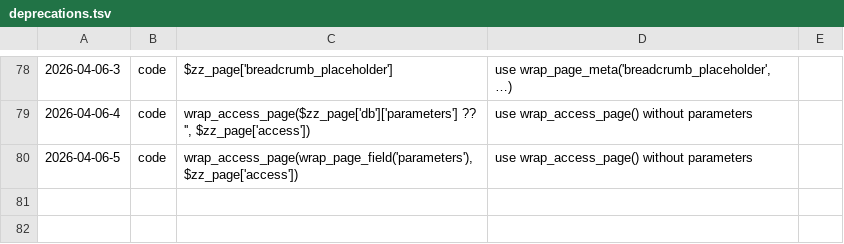
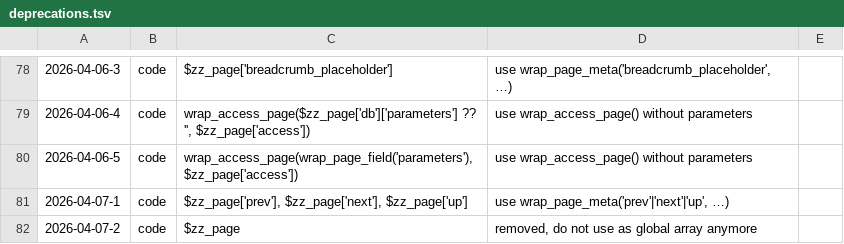
Before and after one commit to koenige/zzwrap, a TSV file: configuration/deprecations.tsv, drawn as a sheet; only a part is shown, gaps mark what is left out; the diff names each change by its address in the sheet, - before the commit and + after, or states it on an @@ line.

Commit message:
remove global $zz_page

```diff
--- a/configuration/deprecations.tsv
+++ b/configuration/deprecations.tsv
+row 81: 2026-04-07-1 | code | $zz_page['prev'], $zz_page['next'], $zz_page['up'] | use wrap_page_meta('prev'|'next'|'up', …)
+row 82: 2026-04-07-2 | code | $zz_page | removed, do not use as global array anymore
```
Also changed, not shown: 3 other files.
